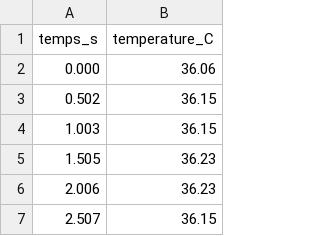
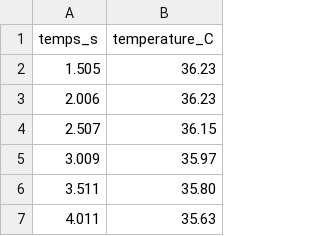
Before and after one commit to mader143/simulateur-thermique, a CSV file: code arduino et fichiers kicad/ident_h/temperature_20260216_172323.csv, drawn as a sheet; only a part is shown; the shorter side is filled out with more unchanged rows.

Commit message:
pourh

```diff
--- a/code arduino et fichiers kicad/ident_h/temperature_20260216_172323.csv
+++ b/code arduino et fichiers kicad/ident_h/temperature_20260216_172323.csv
@@ -1,5 +1,2 @@
 temps_s,temperature_C
-0.000,36.06
-0.502,36.15
-1.003,36.15
 1.505,36.23
```
